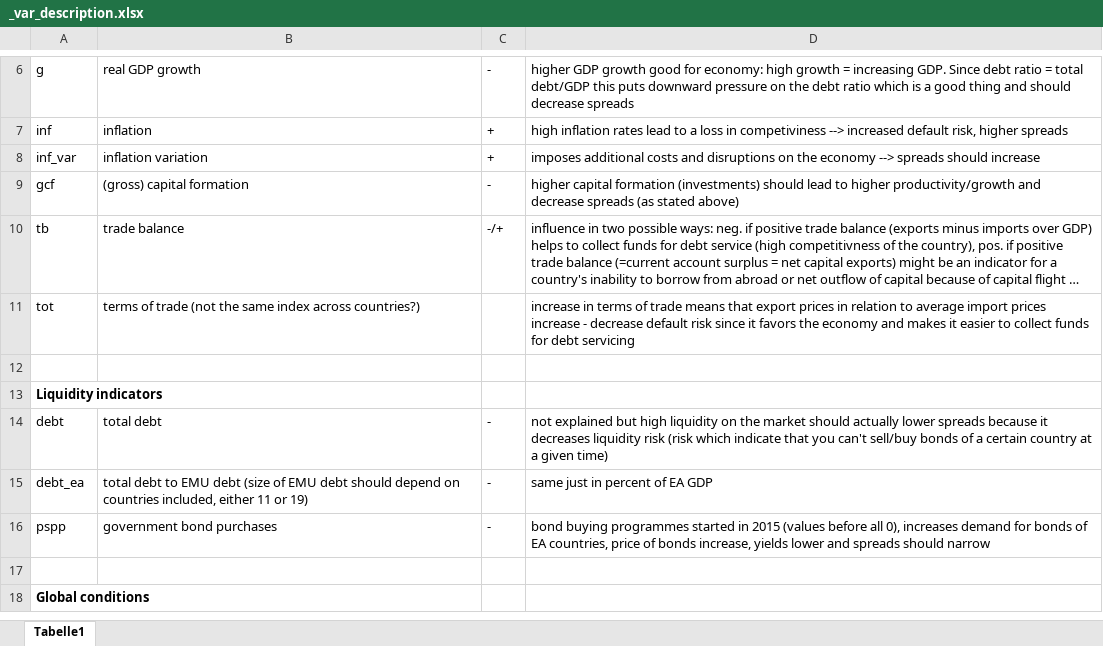
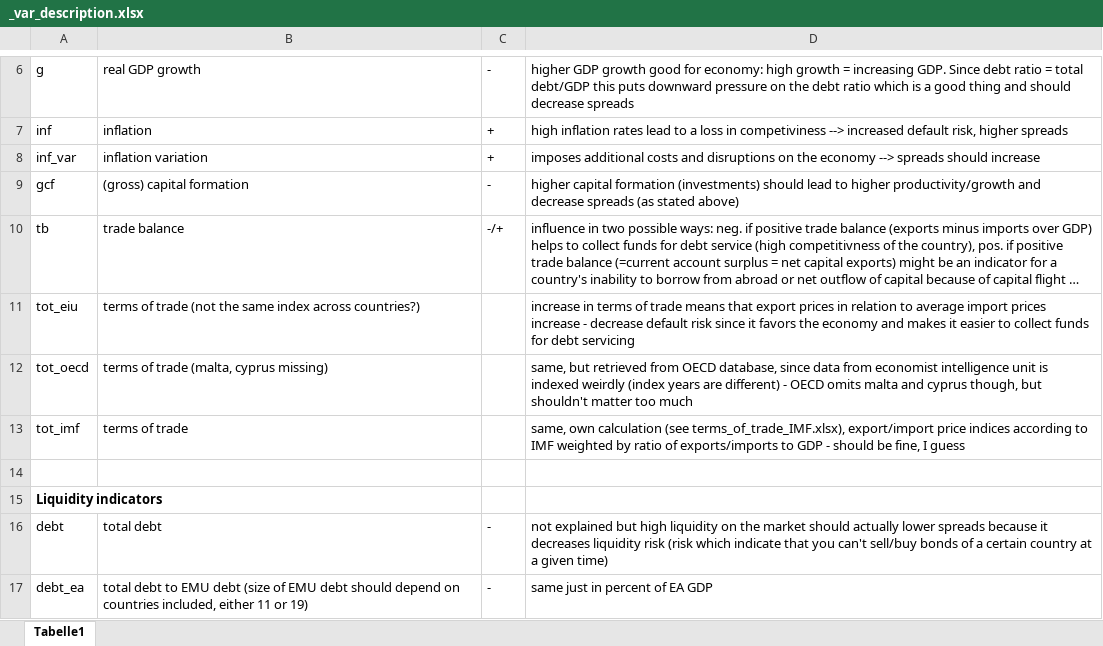
Before and after one commit to bmueller2501/macroX_sovereign-yield-spreads, an Excel workbook: input/_var_description.xlsx, sheet Tabelle1, drawn as a sheet; only a part is shown, gaps mark what is left out; the shorter side is filled out with more unchanged rows; long unchanged cells end in …; values as stored, in another font and other column widths than the file's, no borders; the diff names each change by its address in the sheet, - before the commit and + after, or states it on an @@ line.

```diff
--- a/input/_var_description.xlsx (sheet Tabelle1)
+++ b/input/_var_description.xlsx (sheet Tabelle1)
-A11: tot
+A11: tot_eiu
+row 12: tot_oecd | terms of trade (malta, cyprus missing) |  | same, but retrieved from OECD database, since data from economist intelligence unit is indexed weirdly (index years are different) - OECD omits malta and cyprus though, but shouldn't matter too much
+row 13: tot_imf | terms of trade |  | same, own calculation (see terms_of_trade_IMF.xlsx), export/import price indices according to IMF weighted by ratio of exports/imports to GDP - should be fine, I guess
```
Also changed, not shown: input/full_data.xlsx, 5 other files.
